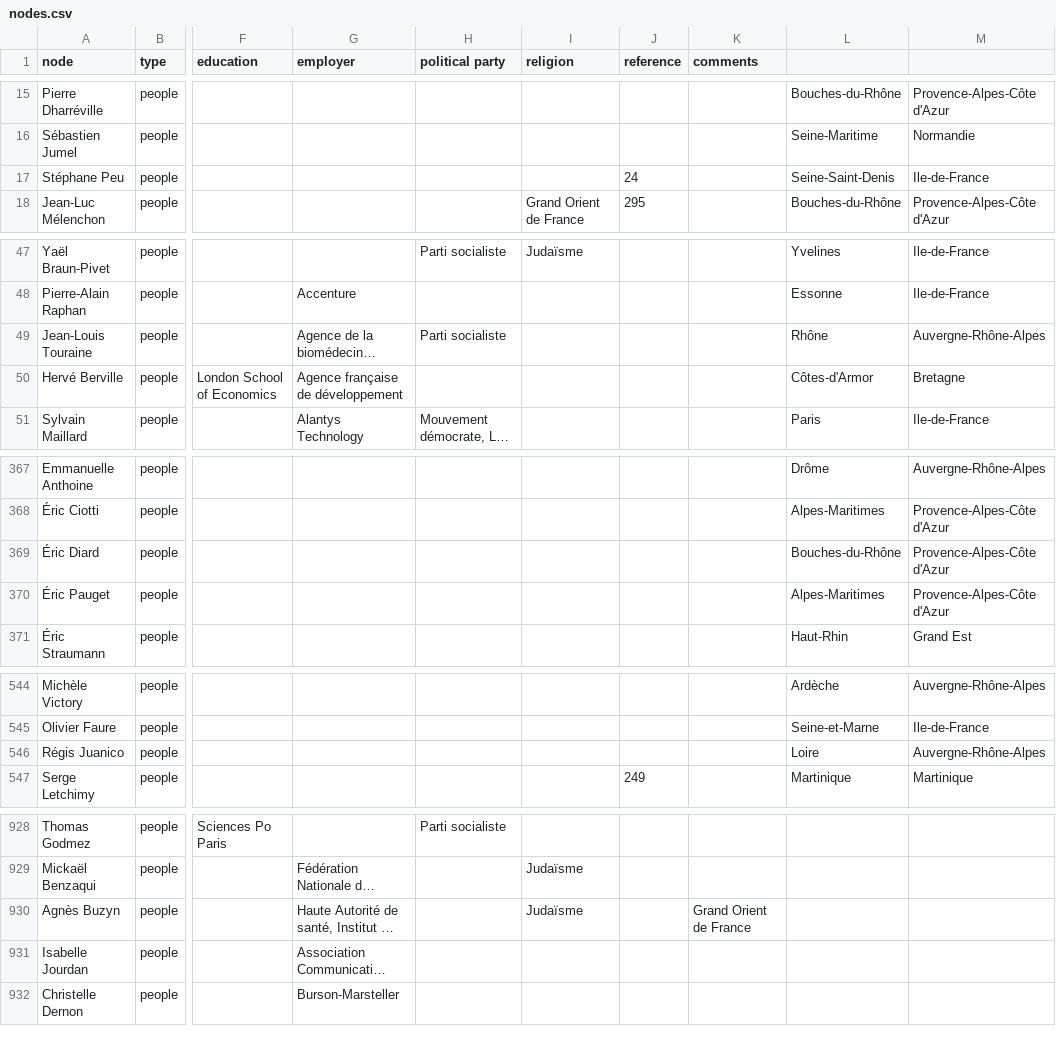
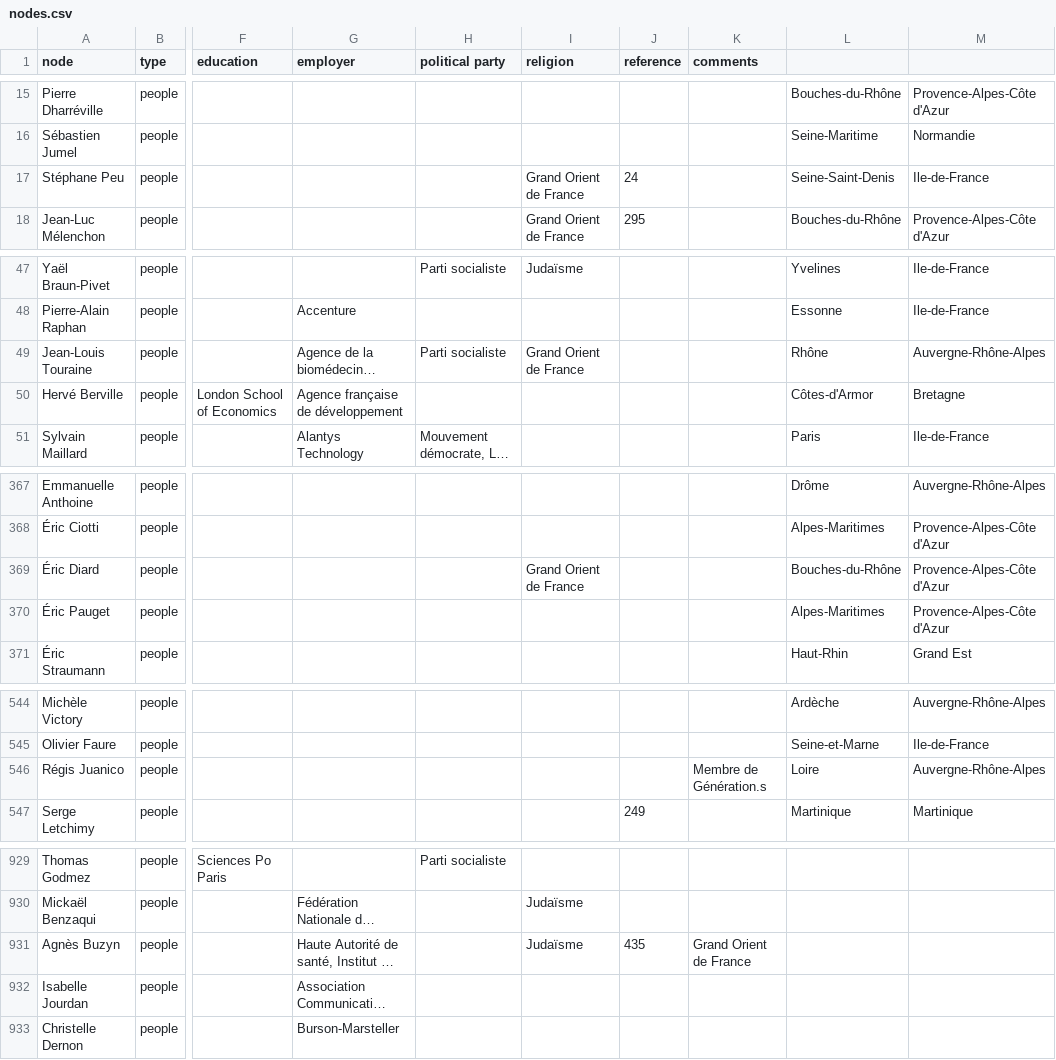
Before and after one commit to samuelgoujon/facta, a CSV file: data/nodes.csv, drawn as a sheet; only a part is shown, gaps mark what is left out; long unchanged cells end in …; addresses are those after the commit; the diff covers the shown part only; the diff names each change by its address in the sheet, - before the commit and + after, or states it on an @@ line.

```diff
--- a/data/nodes.csv
+++ b/data/nodes.csv
-I17 (religion): (empty)
+I17 (religion): Grand Orient de France
-I49 (religion): (empty)
+I49 (religion): Grand Orient de France
-I369 (religion): (empty)
+I369 (religion): Grand Orient de France
-K546 (comments): (empty)
+K546 (comments): Membre de Génération.s
-J931 (reference): (empty)
+J931 (reference): 435
```
Also changed, not shown: 2 added rows and 8 edited cells elsewhere in this file, 2 other files.
